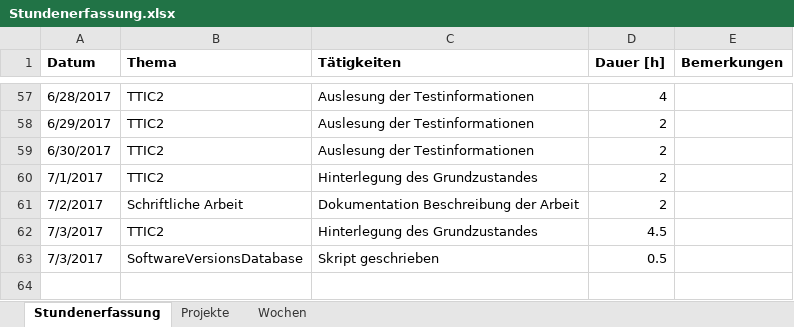
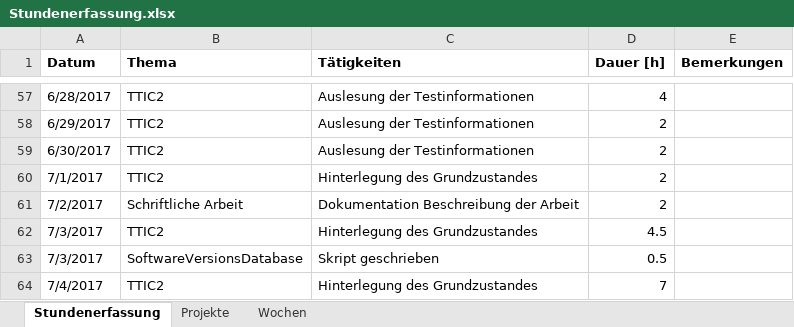
Before and after one commit to stuckiandreas/Masterarbeit, an Excel workbook: Stundenerfassung/Stundenerfassung.xlsx, sheet Stundenerfassung, drawn as a sheet; only a part is shown, gaps mark what is left out; values as stored, in another font and other column widths than the file's, no borders; the diff names each change by its address in the sheet, - before the commit and + after, or states it on an @@ line.

Commit message:
Stunden aktuallisiert

```diff
--- a/Stundenerfassung/Stundenerfassung.xlsx (sheet Stundenerfassung)
+++ b/Stundenerfassung/Stundenerfassung.xlsx (sheet Stundenerfassung)
+row 64: 7/4/2017 | TTIC2 | Hinterlegung des Grundzustandes | 7
```
